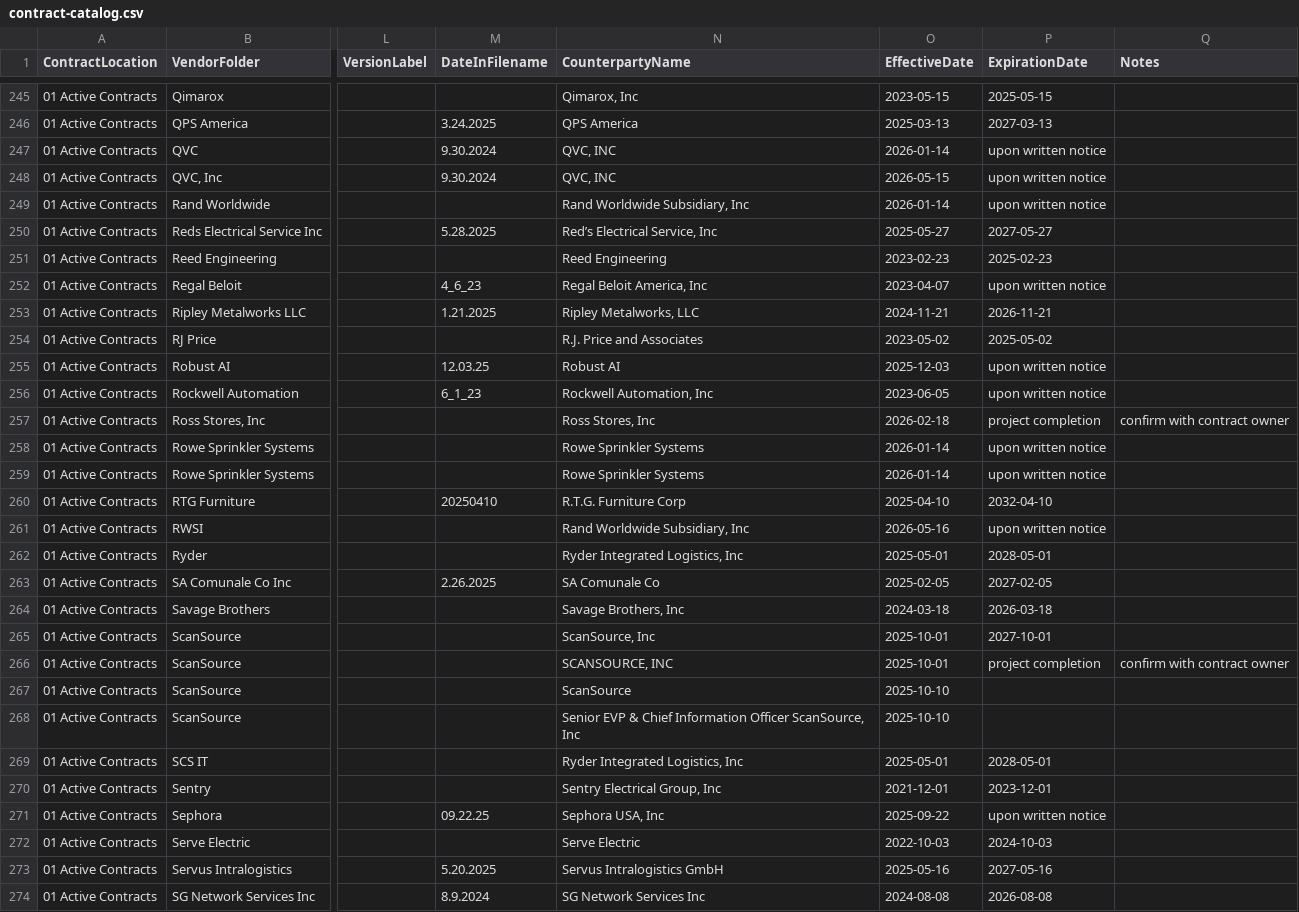
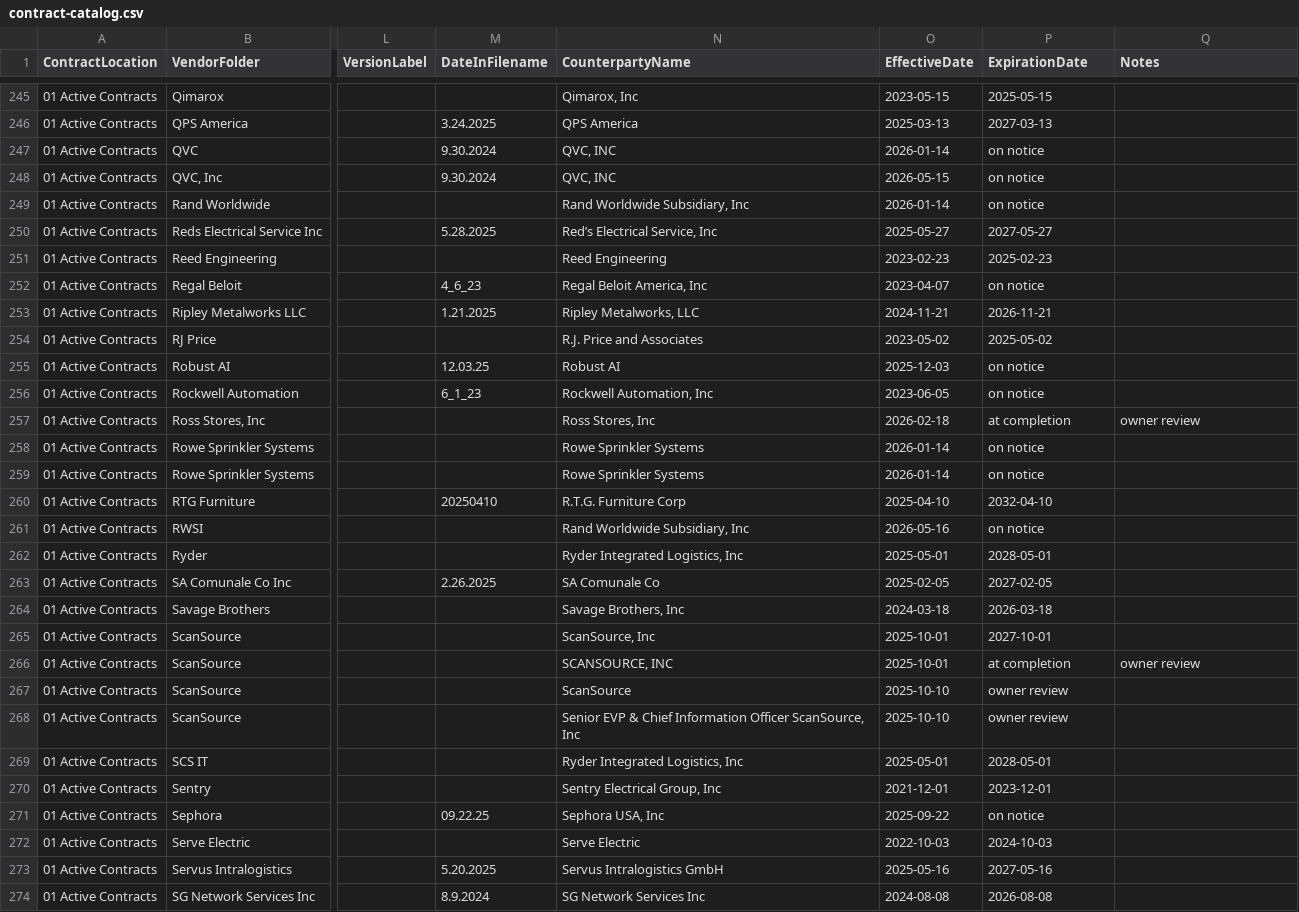
Before and after one commit to jrudyg/dcs-contract-mgmt-tools, a CSV file: contract-catalog.csv, drawn as a sheet; only a part is shown, gaps mark what is left out; the diff covers the shown part only; the diff names each change by its address in the sheet, - before the commit and + after, or states it on an @@ line.

```diff
--- a/contract-catalog.csv
+++ b/contract-catalog.csv
-P247:P249 (ExpirationDate): upon written notice
+P247:P249 (ExpirationDate): on notice
-P252 (ExpirationDate): upon written notice
+P252 (ExpirationDate): on notice
-P255:P256 (ExpirationDate): upon written notice
+P255:P256 (ExpirationDate): on notice
-P257 (ExpirationDate): project completion
+P257 (ExpirationDate): at completion
-Q257 (Notes): confirm with contract owner
+Q257 (Notes): owner review
-P258:P259 (ExpirationDate): upon written notice
+P258:P259 (ExpirationDate): on notice
-P261 (ExpirationDate): upon written notice
+P261 (ExpirationDate): on notice
-P266 (ExpirationDate): project completion
+P266 (ExpirationDate): at completion
-Q266 (Notes): confirm with contract owner
+Q266 (Notes): owner review
-P267:P268 (ExpirationDate): (empty)
+P267:P268 (ExpirationDate): owner review
-P271 (ExpirationDate): upon written notice
+P271 (ExpirationDate): on notice
```
Also changed, not shown: 143 edited cells elsewhere in this file.
